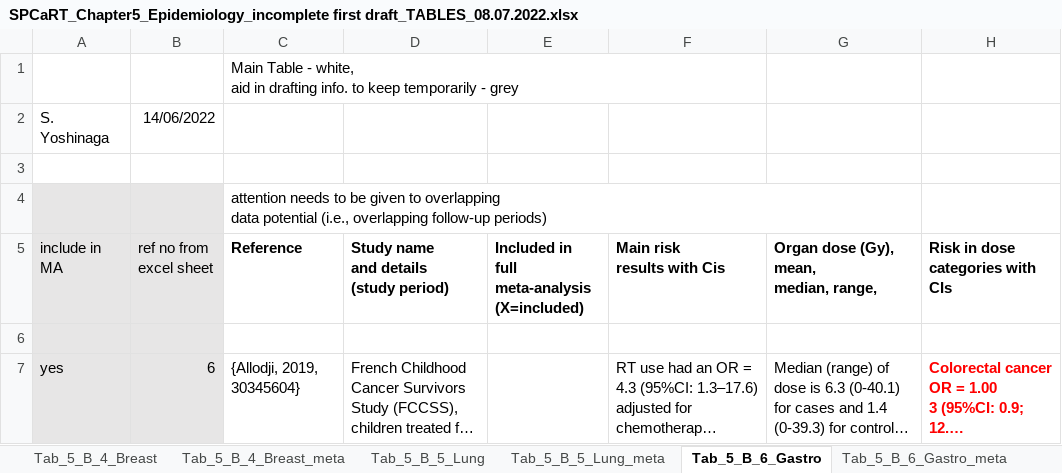
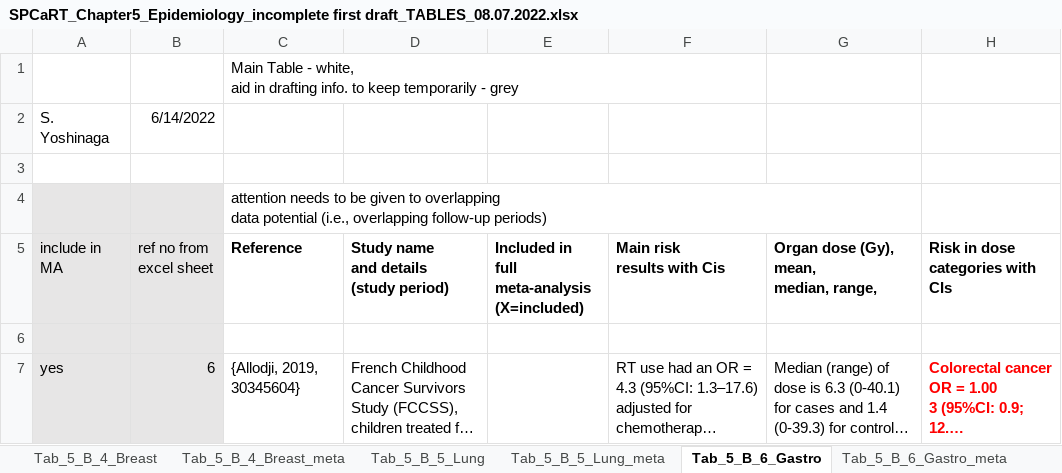
Before and after one commit to dwoll/MeshAgreement, an Excel workbook: SPCaRT_Chapter5_Epidemiology_incomplete first draft_TABLES_08.07.2022.xlsx, sheet Tab_5_B_6_Gastro, drawn as a sheet; only a part is shown; long unchanged cells end in …; values as stored, in another font and other column widths than the file's, no borders; the diff names each change by its address in the sheet, - before the commit and + after, or states it on an @@ line.

```diff
--- a/SPCaRT_Chapter5_Epidemiology_incomplete first draft_TABLES_08.07.2022.xlsx (sheet Tab_5_B_6_Gastro)
+++ b/SPCaRT_Chapter5_Epidemiology_incomplete first draft_TABLES_08.07.2022.xlsx (sheet Tab_5_B_6_Gastro)
-B2: 14/06/2022
+B2: 6/14/2022
```
Also changed, not shown: sheet Tab_5_B_7_Thyroid_meta, sheet Tab_5_B_8_Brain_meta, sheet Tab_5_B_7_Thyroid, sheet Tab_5_B_2_Haematopoetic_Lymph, sheet Tab_5_B_5_Lung, sheet Tab_5_B_8_Brain, 2 more sheets, 11 other files.
